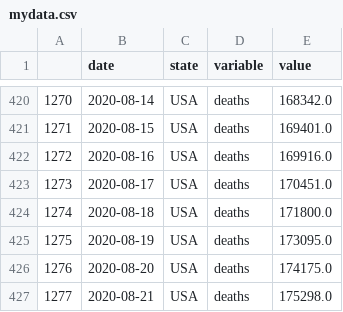
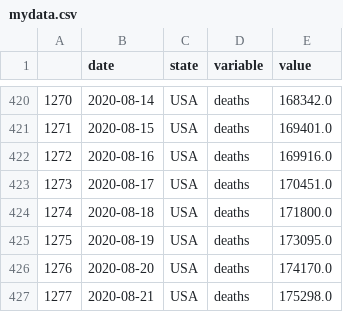
Before and after one commit to pitosalas/covid-old, a CSV file: mydata.csv, drawn as a sheet; only a part is shown, gaps mark what is left out.

```diff
--- a/mydata.csv
+++ b/mydata.csv
@@ -425,3 +425,3 @@
 1275,2020-08-19,USA,deaths,173095.0
-1276,2020-08-20,USA,deaths,174175.0
+1276,2020-08-20,USA,deaths,174170.0
 1277,2020-08-21,USA,deaths,175298.0
```
Also changed, not shown: 3 other files.
